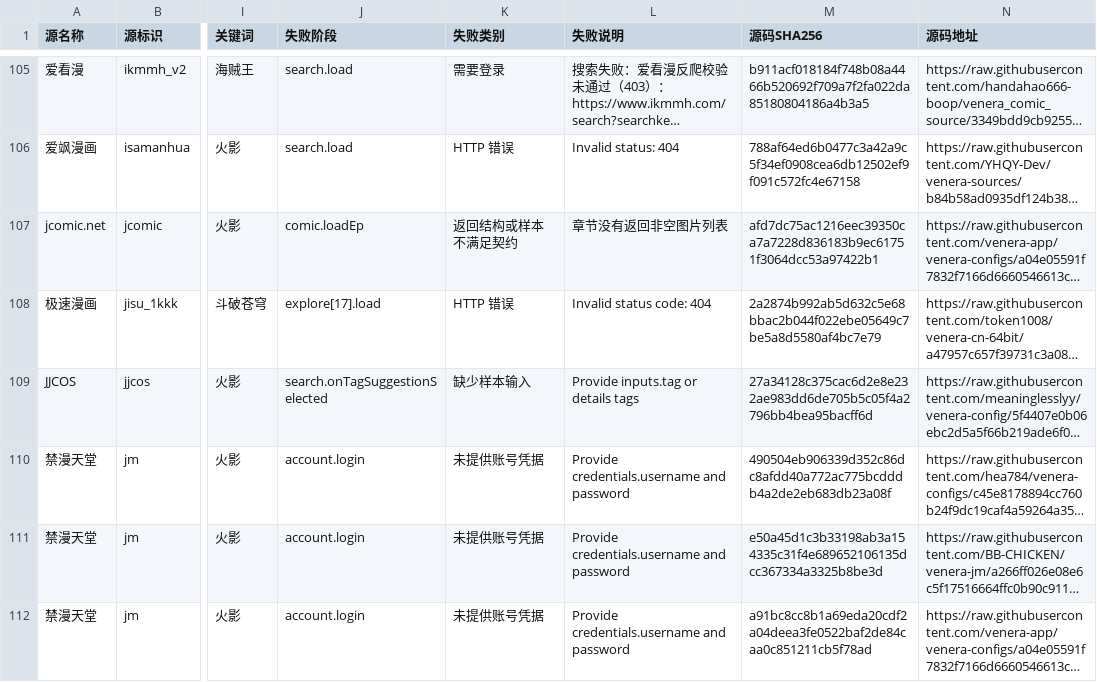
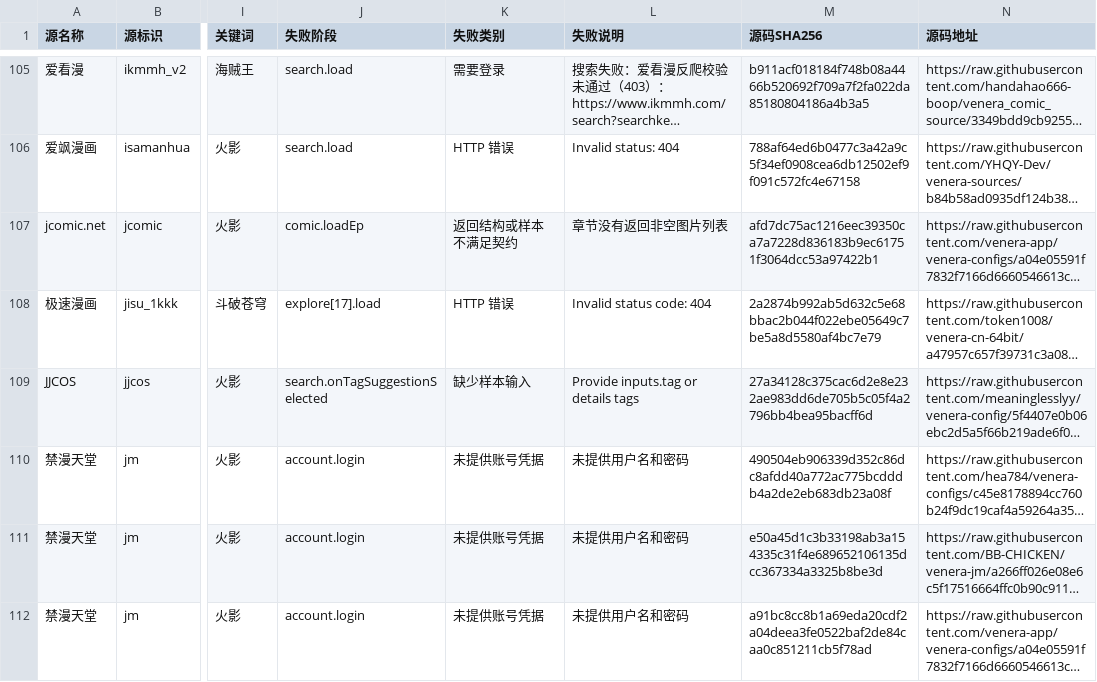
Before and after one commit to laincat/vensrc, a CSV file: sources.zh.csv, drawn as a sheet; only a part is shown, gaps mark what is left out; long unchanged cells end in …; the diff covers the shown part only; the diff names each change by its address in the sheet, - before the commit and + after, or states it on an @@ line.

```diff
--- a/sources.zh.csv
+++ b/sources.zh.csv
-L110:L112 (失败说明): Provide credentials.username and password
+L110:L112 (失败说明): 未提供用户名和密码
```
Also changed, not shown: 15 edited cells elsewhere in this file, 7 other files.
